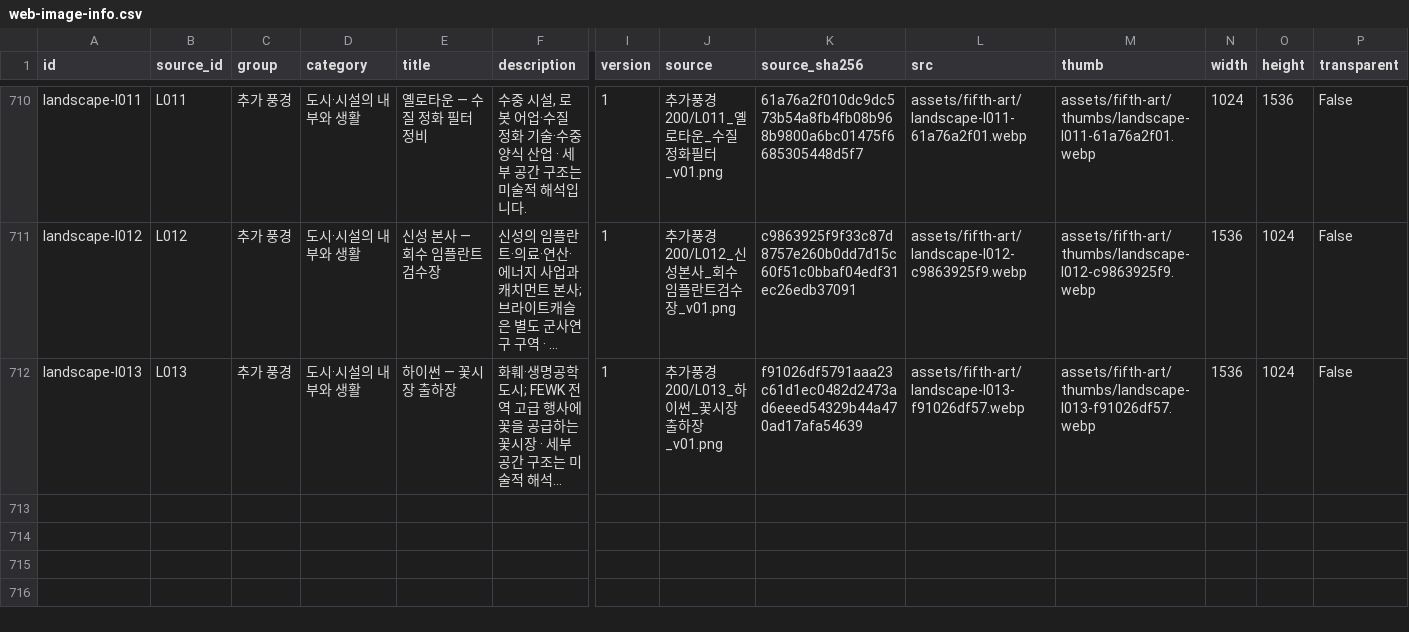
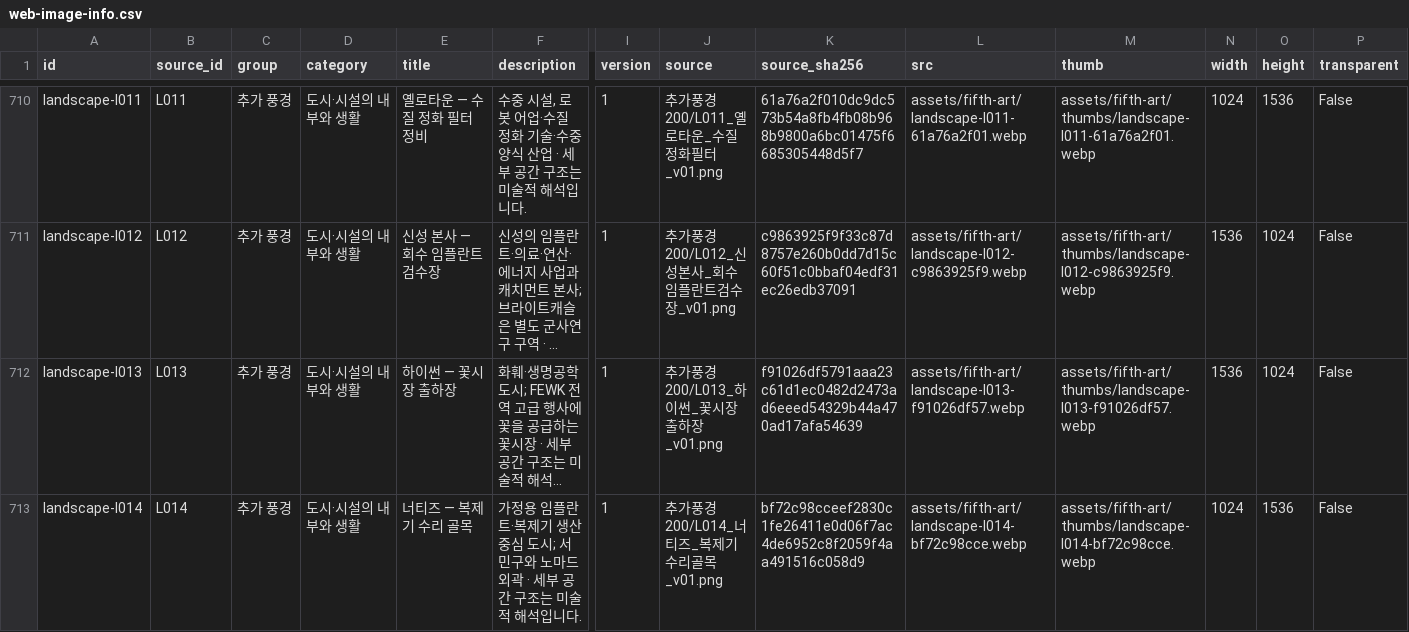
Before and after one commit to whtdrgongmail/MEJEwiki, a CSV file: fewk/assets/fifth-art/web-image-info.csv, drawn as a sheet; only a part is shown, gaps mark what is left out; long unchanged cells end in …; rows hold the shown columns only; the diff names each change by its address in the sheet, - before the commit and + after, or states it on an @@ line.

Commit message:
Add FEWK Nattis household replicator repair alley

```diff
--- a/fewk/assets/fifth-art/web-image-info.csv
+++ b/fewk/assets/fifth-art/web-image-info.csv
+row 713: landscape-l014 | L014 | 추가 풍경 | 도시·시설의 내부와 생활 | 너티즈 — 복제기 수리 골목 | 가정용 임플란트·복제기 생산 중심 도시; 서민구와 노마드 외곽 · 세부 공간 구조는 미술적 해석입니다. | 1 | 추가풍경200/L014_너티즈_복제기수리골목_v01.png | bf72c98cceef2830c1fe26411e0d06f7ac4de6952c8f2059f4aa491516c058d9 | assets/fifth-art/landscape-l014-bf72c98cce.webp | assets/fifth-art/thumbs/landscape-l014-bf72c98cce.webp | 1024 | 1536 | False
```
Also changed, not shown: 3 other files.
